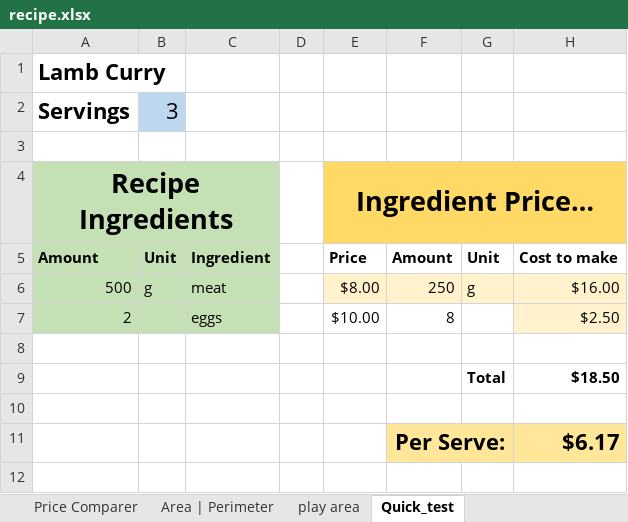
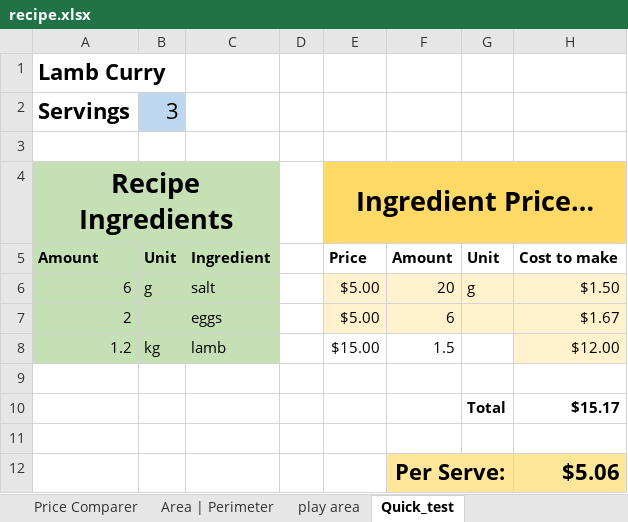
Before and after one commit to rozim9251/MMF, an Excel workbook: RC/recipe.xlsx, sheet Quick_test, drawn as a sheet; values as stored, in another font and other column widths than the file's, no borders; removed rows and columns are numbered as before the commit, all else as after; the diff names each change by its address in the sheet, - before the commit and + after, or states it on an @@ line.

```diff
--- a/RC/recipe.xlsx (sheet Quick_test)
+++ b/RC/recipe.xlsx (sheet Quick_test)
-row 6: 500 | g | meat |  | $8.00 | 250 | g | $16.00
+row 6: 6 | g | salt |  | $5.00 | 20 | g | $1.50
-E7: $10.00
+E7: $5.00
-E7:G7 fill: none
+E7:G7 fill: #FFF2CC
-F7: 8
+F7: 6
-H7: $2.50
+H7: $1.67
+row 8: 1.2 | kg | lamb |  | $15.00 | 1.5 |  | $12.00
-H10: $18.50
+H10: $15.17
-H12: $6.17
+H12: $5.06
```
Also changed, not shown: 2 other files.
